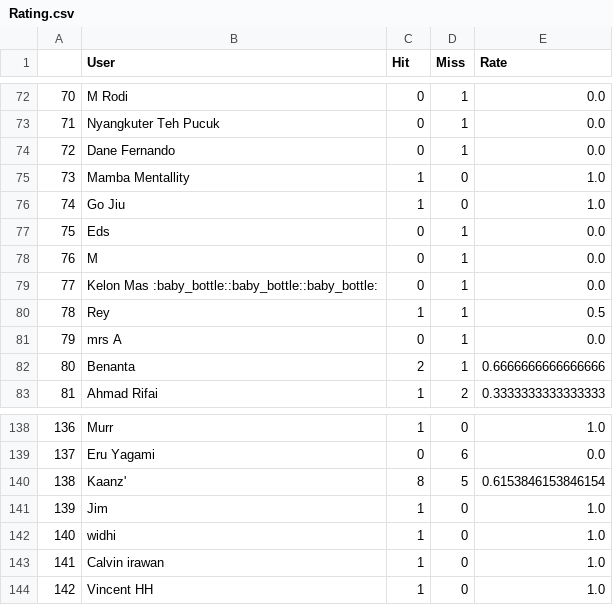
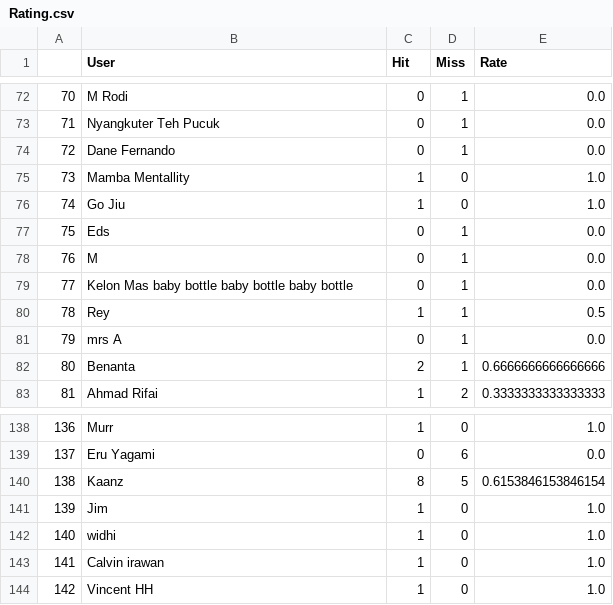
Before and after one commit to Aloysiusagias/Final_Project, a CSV file: User Rating/Rating.csv, drawn as a sheet; only a part is shown, gaps mark what is left out; the diff covers the shown part only.

```diff
--- a/User Rating/Rating.csv
+++ b/User Rating/Rating.csv
@@ -78,3 +78,3 @@
 76,M,0,1,0.0
-77,Kelon Mas :baby_bottle::baby_bottle::baby_bottle:,0,1,0.0
+77,Kelon Mas  baby bottle  baby bottle  baby bottle ,0,1,0.0
 78,Rey,1,1,0.5
@@ -139,3 +139,3 @@
 137,Eru Yagami,0,6,0.0
-138,Kaanz',8,5,0.6153846153846154
+138,Kaanz ,8,5,0.6153846153846154
 139,Jim,1,0,1.0
```
Also changed, not shown: 8 edited cells elsewhere in this file, 12 other files.
